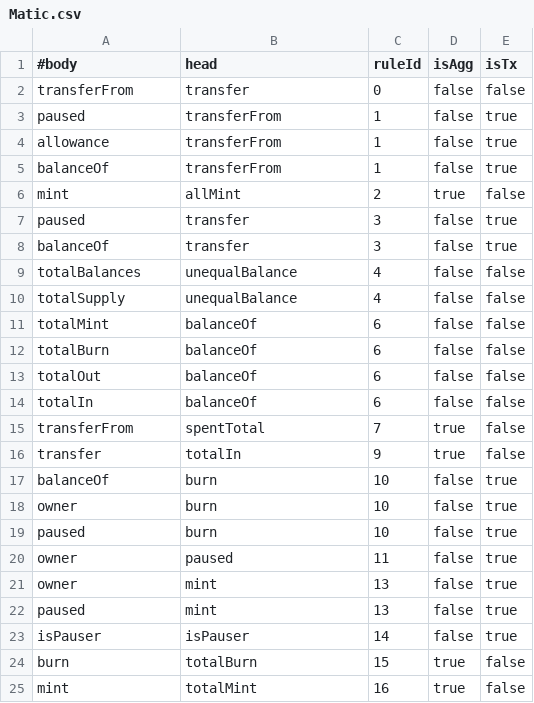
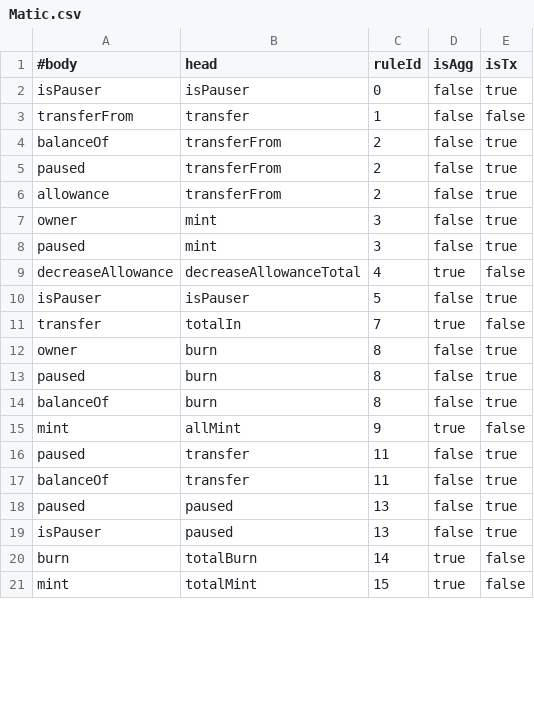
Before and after one commit to HaoxianChen/declarative-smart-contracts, a CSV file: view-materialization/relation-dependencies/Matic.csv, drawn as a sheet; only a part is shown; the diff covers the shown part only.

```diff
--- a/view-materialization/relation-dependencies/Matic.csv
+++ b/view-materialization/relation-dependencies/Matic.csv
@@ -1,25 +1,21 @@
 #body,head,ruleId,isAgg,isTx
-transferFrom,transfer,0,false,false
-paused,transferFrom,1,false,true
-allowance,transferFrom,1,false,true
-balanceOf,transferFrom,1,false,true
-mint,allMint,2,true,false
-paused,transfer,3,false,true
-balanceOf,transfer,3,false,true
-totalBalances,unequalBalance,4,false,false
-totalSupply,unequalBalance,4,false,false
-totalMint,balanceOf,6,false,false
-totalBurn,balanceOf,6,false,false
-totalOut,balanceOf,6,false,false
-totalIn,balanceOf,6,false,false
-transferFrom,spentTotal,7,true,false
-transfer,totalIn,9,true,false
-balanceOf,burn,10,false,true
-owner,burn,10,false,true
-paused,burn,10,false,true
-owner,paused,11,false,true
-owner,mint,13,false,true
-paused,mint,13,false,true
-isPauser,isPauser,14,false,true
-burn,totalBurn,15,true,false
-mint,totalMint,16,true,false
+isPauser,isPauser,0,false,true
+transferFrom,transfer,1,false,false
+balanceOf,transferFrom,2,false,true
+paused,transferFrom,2,false,true
+allowance,transferFrom,2,false,true
+owner,mint,3,false,true
+paused,mint,3,false,true
+decreaseAllowance,decreaseAllowanceTotal,4,true,false
+isPauser,isPauser,5,false,true
+transfer,totalIn,7,true,false
+owner,burn,8,false,true
+paused,burn,8,false,true
+balanceOf,burn,8,false,true
+mint,allMint,9,true,false
+paused,transfer,11,false,true
+balanceOf,transfer,11,false,true
+paused,paused,13,false,true
+isPauser,paused,13,false,true
+burn,totalBurn,14,true,false
+mint,totalMint,15,true,false
```
Also changed, not shown: 11 added rows, 2 removed rows and 10 edited cells elsewhere in this file, view-materialization/relation-dependencies/Controllable.csv, view-materialization/relation-dependencies/Linktoken.csv, 3 other files.
